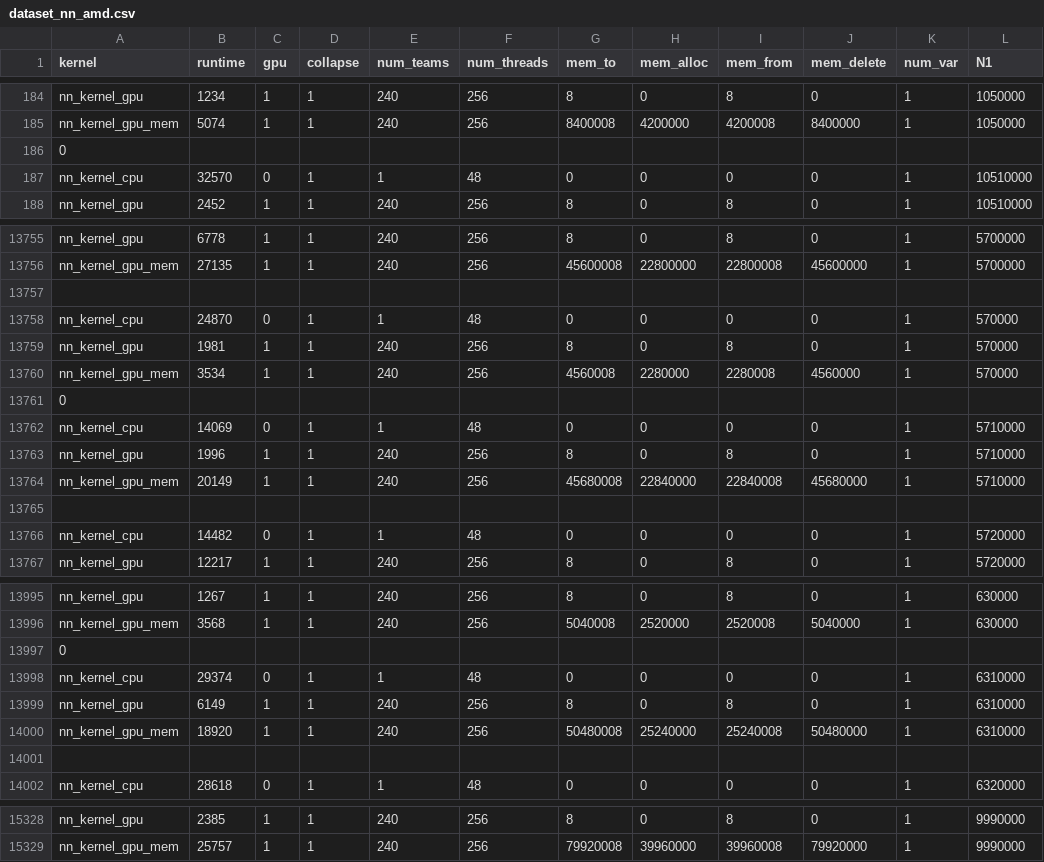
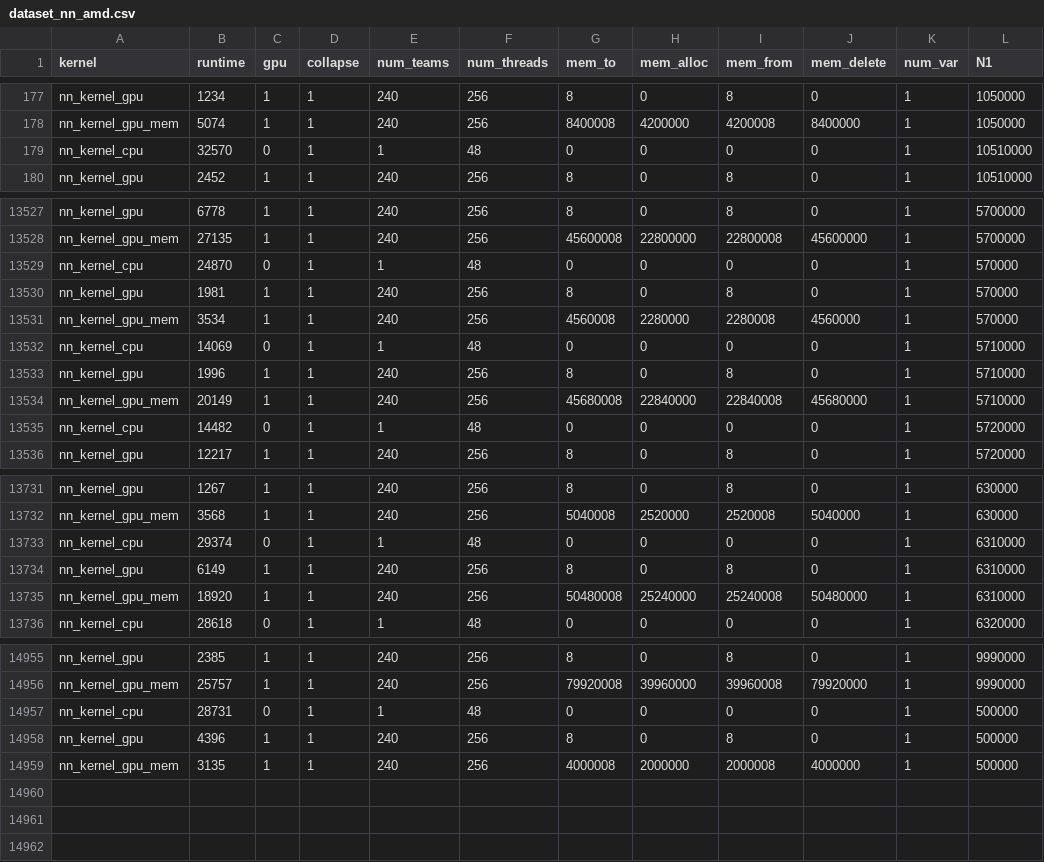
Before and after one commit to almishra/omp_gpu_benchmarks, a CSV file: nn/dataset_nn_amd.csv, drawn as a sheet; only a part is shown, gaps mark what is left out; the diff covers the shown part only.

Commit message:
Adding datasets for AMD

```diff
--- a/nn/dataset_nn_amd.csv
+++ b/nn/dataset_nn_amd.csv
@@ -185,3 +178,2 @@ nn_kernel_gpu,1234,1,1,240,256,8,0,8,0,1,1050000
 nn_kernel_gpu_mem,5074,1,1,240,256,8400008,4200000,4200008,8400000,1,1050000
-0
 nn_kernel_cpu,32570,0,1,1,48,0,0,0,0,1,10510000
@@ -13756,3 +13528,2 @@ nn_kernel_gpu,6778,1,1,240,256,8,0,8,0,1,5700000
 nn_kernel_gpu_mem,27135,1,1,240,256,45600008,22800000,22800008,45600000,1,5700000
-
 nn_kernel_cpu,24870,0,1,1,48,0,0,0,0,1,570000
@@ -13760,3 +13531,2 @@ nn_kernel_gpu,1981,1,1,240,256,8,0,8,0,1,570000
 nn_kernel_gpu_mem,3534,1,1,240,256,4560008,2280000,2280008,4560000,1,570000
-0
 nn_kernel_cpu,14069,0,1,1,48,0,0,0,0,1,5710000
@@ -13764,3 +13534,2 @@ nn_kernel_gpu,1996,1,1,240,256,8,0,8,0,1,5710000
 nn_kernel_gpu_mem,20149,1,1,240,256,45680008,22840000,22840008,45680000,1,5710000
-
 nn_kernel_cpu,14482,0,1,1,48,0,0,0,0,1,5720000
@@ -13996,3 +13732,2 @@ nn_kernel_gpu,1267,1,1,240,256,8,0,8,0,1,630000
 nn_kernel_gpu_mem,3568,1,1,240,256,5040008,2520000,2520008,5040000,1,630000
-0
 nn_kernel_cpu,29374,0,1,1,48,0,0,0,0,1,6310000
@@ -14000,3 +13735,2 @@ nn_kernel_gpu,6149,1,1,240,256,8,0,8,0,1,6310000
 nn_kernel_gpu_mem,18920,1,1,240,256,50480008,25240000,25240008,50480000,1,6310000
-
 nn_kernel_cpu,28618,0,1,1,48,0,0,0,0,1,6320000
@@ -15329 +14956,4 @@ nn_kernel_gpu,2385,1,1,240,256,8,0,8,0,1,9990000
 nn_kernel_gpu_mem,25757,1,1,240,256,79920008,39960000,39960008,79920000,1,9990000
+nn_kernel_cpu,28731,0,1,1,48,0,0,0,0,1,500000
+nn_kernel_gpu,4396,1,1,240,256,8,0,8,0,1,500000
+nn_kernel_gpu_mem,3135,1,1,240,256,4000008,2000000,2000008,4000000,1,500000
```
Also changed, not shown: 367 removed rows elsewhere in this file, 7 other files.
